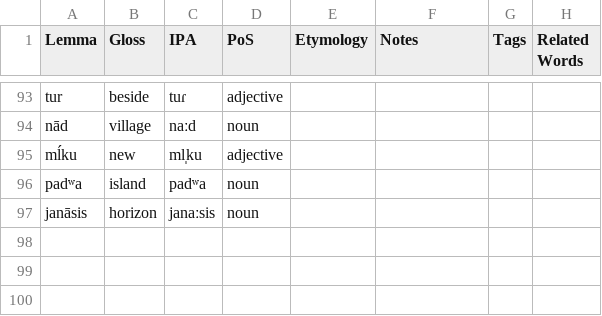
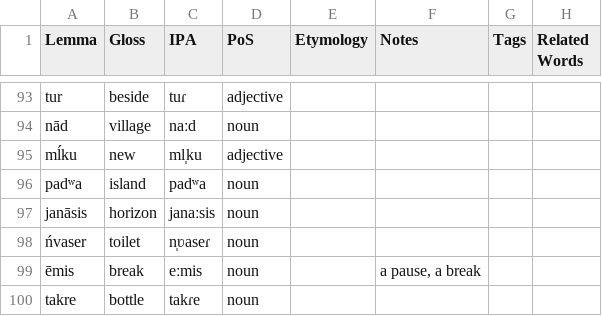
Before and after one commit to sera-phie/comana, a CSV file: lang/Proto-Astiga/Proto-Astiga.csv, drawn as a sheet; only a part is shown, gaps mark what is left out.

Commit message:
Add Astiga words

```diff
--- a/lang/Proto-Astiga/Proto-Astiga.csv
+++ b/lang/Proto-Astiga/Proto-Astiga.csv
@@ -97 +97,4 @@ padʷa,island,padʷa,noun,,,,
 janāsis,horizon,janaːsis,noun,,,,
+ńvaser,toilet,n̩ʋaseɾ,noun,,,,
+ēmis,break,eːmis,noun,,"a pause, a break",,
+takre,bottle,takɾe,noun,,,,
```
